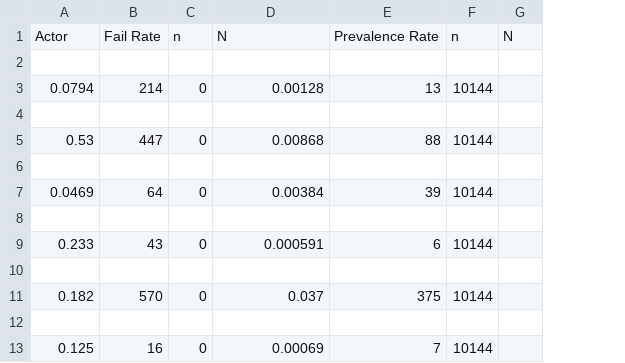
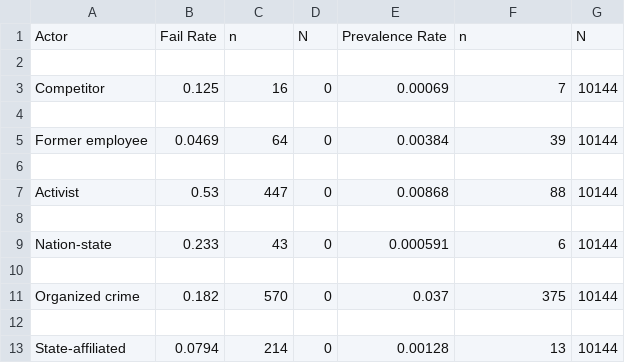
Before and after one commit to gjhami/AttackSimulation, a CSV file: data-processing/scripts/output.csv, drawn as a sheet; removed rows and columns are numbered as before the commit, all else as after; the diff names each change by its address in the sheet, - before the commit and + after, or states it on an @@ line.

Commit message:
Add Actor Name
Add missing actor name to csv output.

```diff
--- a/data-processing/scripts/output.csv
+++ b/data-processing/scripts/output.csv
+column A, rows 7-11: Activist |  | Nation-state |  | Organized crime
-column G, empty
-row 1: Actor | Fail Rate | n | N | Prevalence Rate | n | N
+row 1: Actor | Fail Rate | n | N | Prevalence Rate | n | N
@@ row 13 moved to row 3: Competitor @@
-row 4: 0.0794 | 214 | 0 | 0.00128 | 13 | 10144
+row 4: (empty)
@@ row 7 moved to row 5: Former employee @@
-row 6: (empty)
+row 13: State-affiliated | 0.0794 | 214 | 0 | 0.00128 | 13 | 10144
```
Also changed, not shown: 1 other file.
